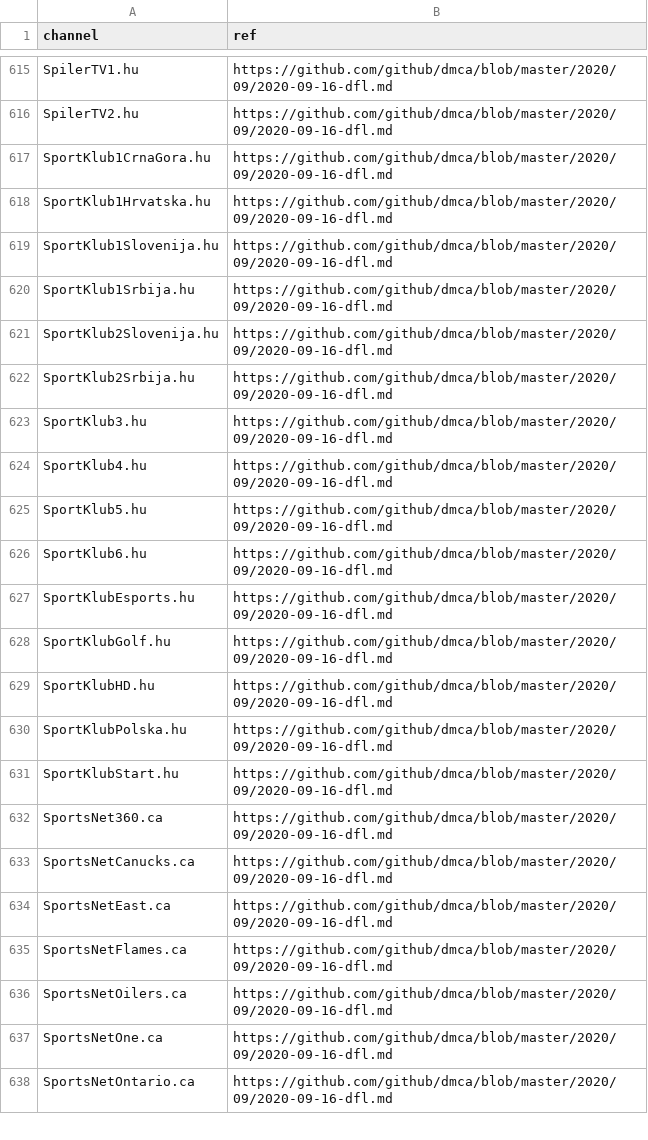
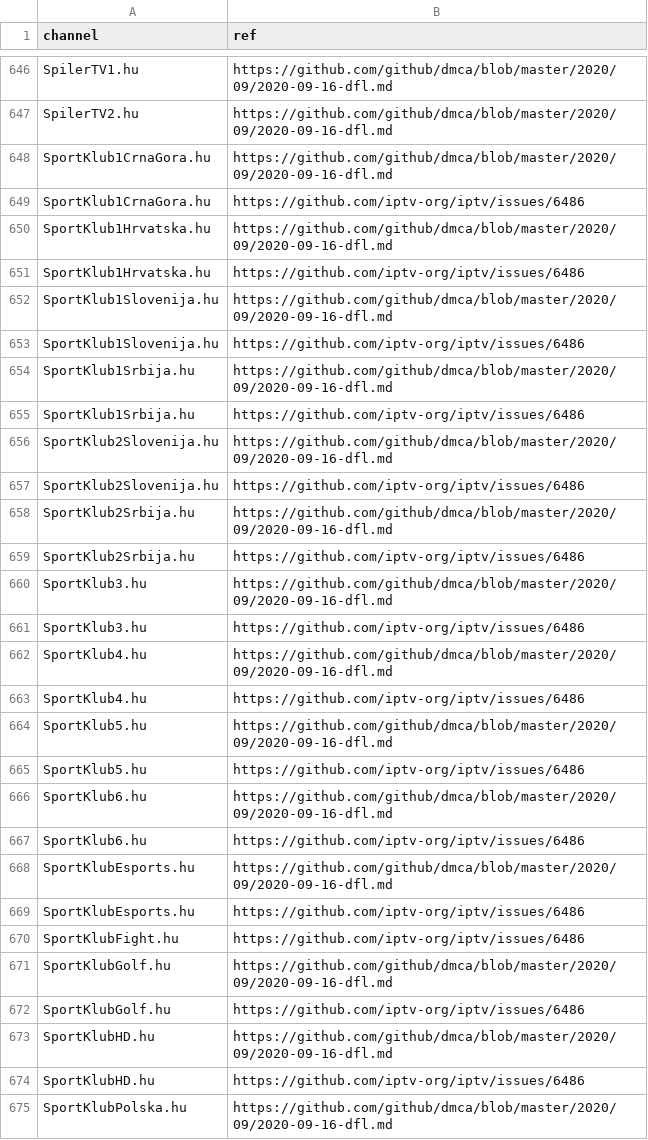
Before and after one commit to iptv-org/database, a CSV file: data/blocklist.csv, drawn as a sheet; only a part is shown, gaps mark what is left out; the shorter side is filled out with more unchanged rows; the diff covers the shown part only; the diff names each change by its address in the sheet, - before the commit and + after, or states it on an @@ line.

Commit message:
Update blocklist.csv

```diff
--- a/data/blocklist.csv
+++ b/data/blocklist.csv
+row 649: SportKlub1CrnaGora.hu | https://github.com/iptv-org/iptv/issues/6486
+row 651: SportKlub1Hrvatska.hu | https://github.com/iptv-org/iptv/issues/6486
+row 653: SportKlub1Slovenija.hu | https://github.com/iptv-org/iptv/issues/6486
+row 655: SportKlub1Srbija.hu | https://github.com/iptv-org/iptv/issues/6486
+row 657: SportKlub2Slovenija.hu | https://github.com/iptv-org/iptv/issues/6486
+row 659: SportKlub2Srbija.hu | https://github.com/iptv-org/iptv/issues/6486
+row 661: SportKlub3.hu | https://github.com/iptv-org/iptv/issues/6486
+row 663: SportKlub4.hu | https://github.com/iptv-org/iptv/issues/6486
+row 665: SportKlub5.hu | https://github.com/iptv-org/iptv/issues/6486
+row 667: SportKlub6.hu | https://github.com/iptv-org/iptv/issues/6486
+row 669: SportKlubEsports.hu | https://github.com/iptv-org/iptv/issues/6486
+row 670: SportKlubFight.hu | https://github.com/iptv-org/iptv/issues/6486
+row 672: SportKlubGolf.hu | https://github.com/iptv-org/iptv/issues/6486
+row 674: SportKlubHD.hu | https://github.com/iptv-org/iptv/issues/6486
```
Also changed, not shown: 35 added rows elsewhere in this file.
